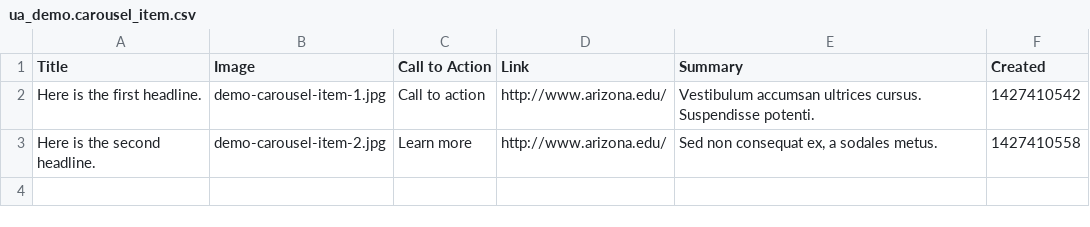
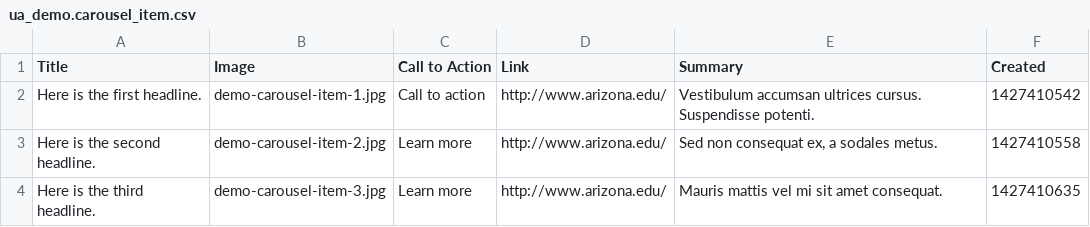
Before and after one commit to camikazegreen/interview, a CSV file: import/data/ua_demo.carousel_item.csv, drawn as a sheet.

Commit message:
UADIGITAL-85: Adding third carousel item.

```diff
--- a/import/data/ua_demo.carousel_item.csv
+++ b/import/data/ua_demo.carousel_item.csv
@@ -3 +3,2 @@
 "Here is the second headline.","demo-carousel-item-2.jpg","Learn more","http://www.arizona.edu/","Sed non consequat ex, a sodales metus.","1427410558"
+"Here is the third headline.","demo-carousel-item-3.jpg","Learn more","http://www.arizona.edu/","Mauris mattis vel mi sit amet consequat.","1427410635"
```
Also changed, not shown: 1 other file.
